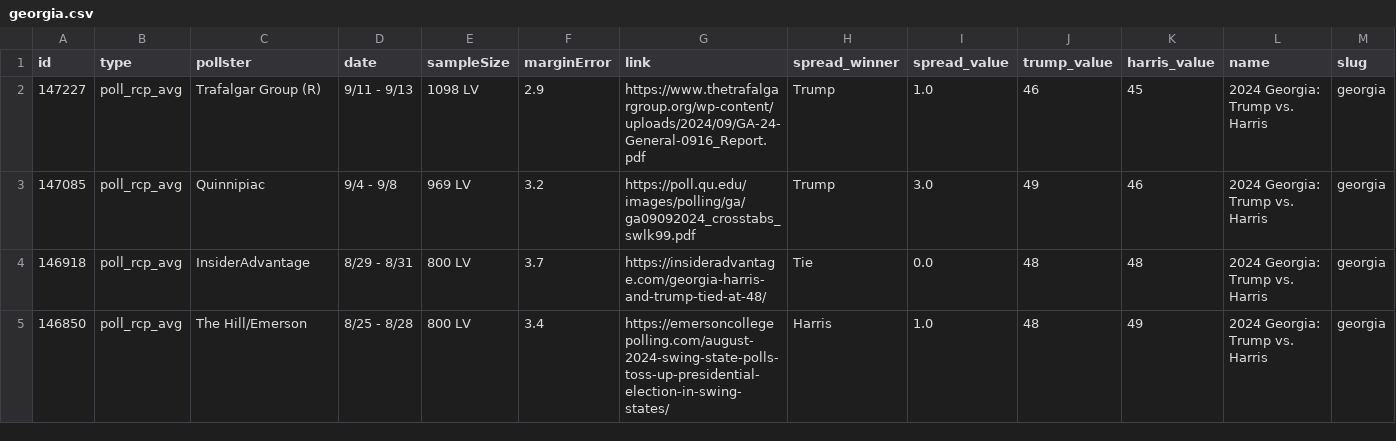
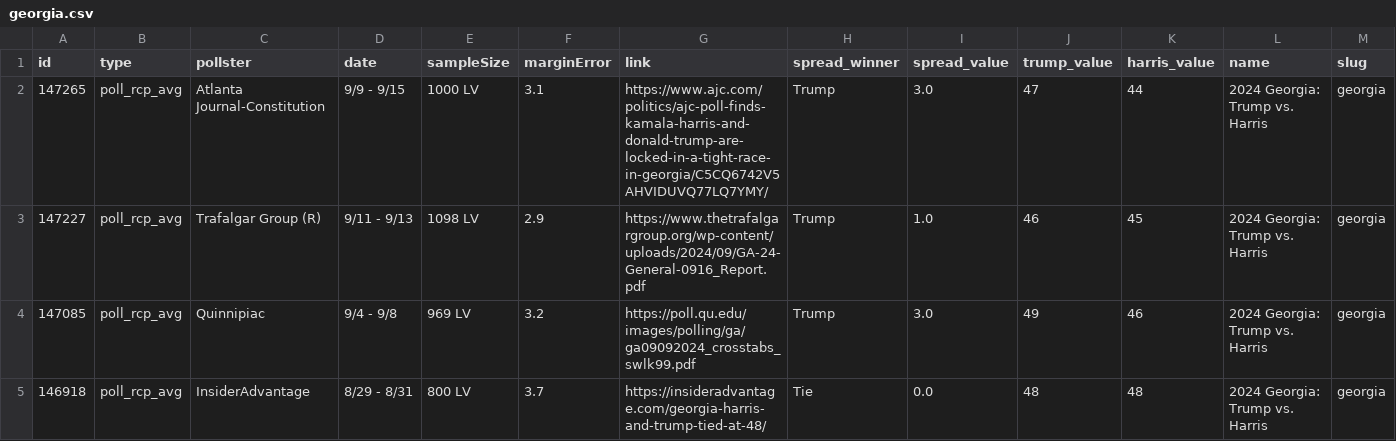
Before and after one commit to stiles/polls, a CSV file: data/polls/georgia.csv, drawn as a sheet; only a part is shown; the shorter side is filled out with more unchanged rows; rows hold the shown columns only; the diff names each change by its address in the sheet, - before the commit and + after, or states it on an @@ line.

```diff
--- a/data/polls/georgia.csv
+++ b/data/polls/georgia.csv
+row 2: 147265 | poll_rcp_avg | Atlanta Journal-Constitution | 9/9 - 9/15 | 1000 LV | 3.1 | https://www.ajc.com/politics/ajc-poll-finds-kamala-harris-and-donald-trump-are-locked-in-a-tight-race-in-georgia/C5CQ6742V5AHVIDUVQ77LQ7YMY/ | Trump | 3.0 | 47 | 44 | 2024 Georgia: Trump vs. Harris | georgia
```
Also changed, not shown: data/polls/nevada.csv, data/polls_avg/georgia.csv, 10 other files.
